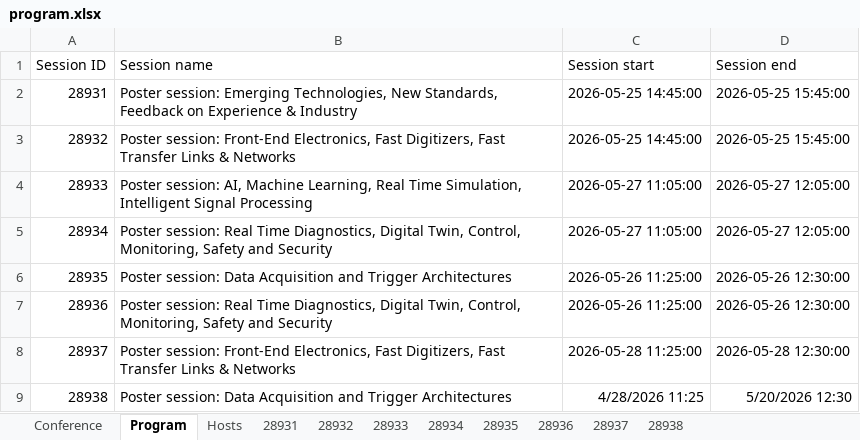
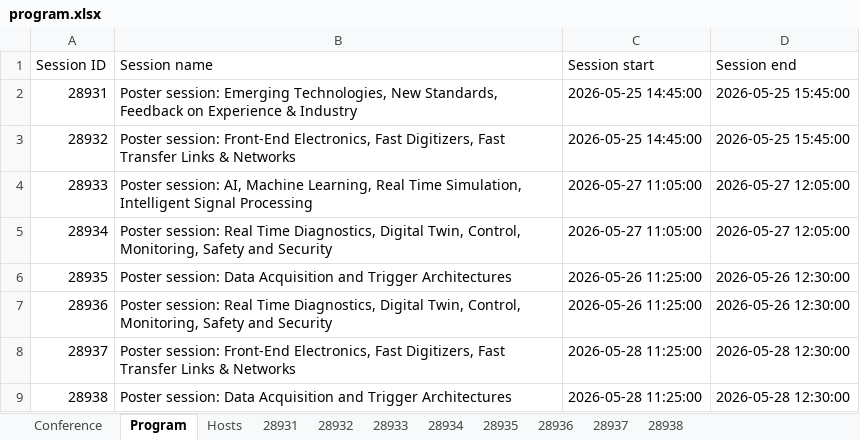
Before and after one commit to pisa-conf/rt2026, an Excel workbook: program.xlsx, sheet Program, drawn as a sheet; values as stored, in another font and other column widths than the file's, no borders; the diff names each change by its address in the sheet, - before the commit and + after, or states it on an @@ line.

Commit message:
fixed problem with daytime

```diff
--- a/program.xlsx (sheet Program)
+++ b/program.xlsx (sheet Program)
-C9 (Session start): 4/28/2026 11:25
+C9 (Session start): 2026-05-28 11:25:00
-D9 (Session end): 5/20/2026 12:30
+D9 (Session end): 2026-05-28 12:30:00
```
Also changed, not shown: sheet 28938.
